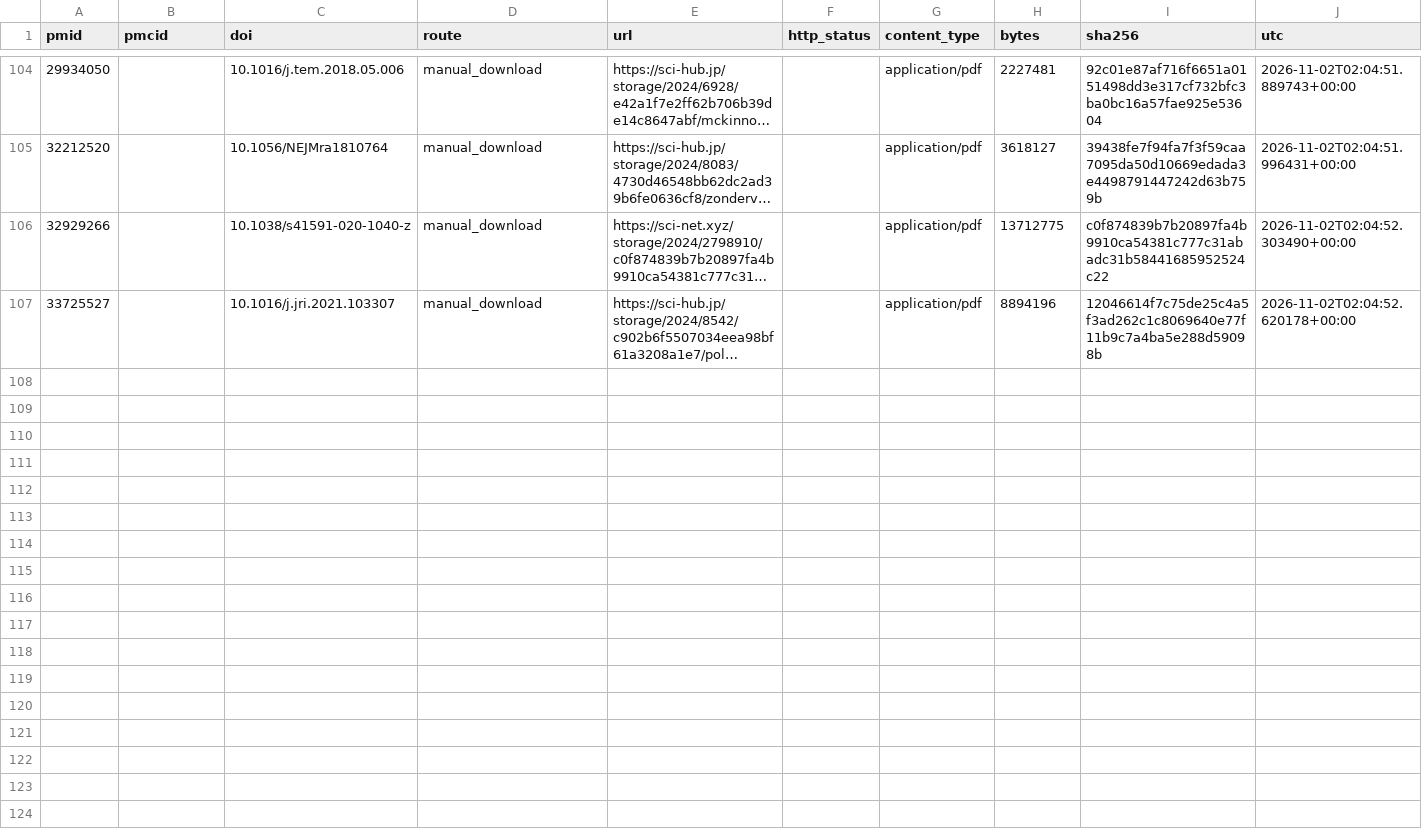
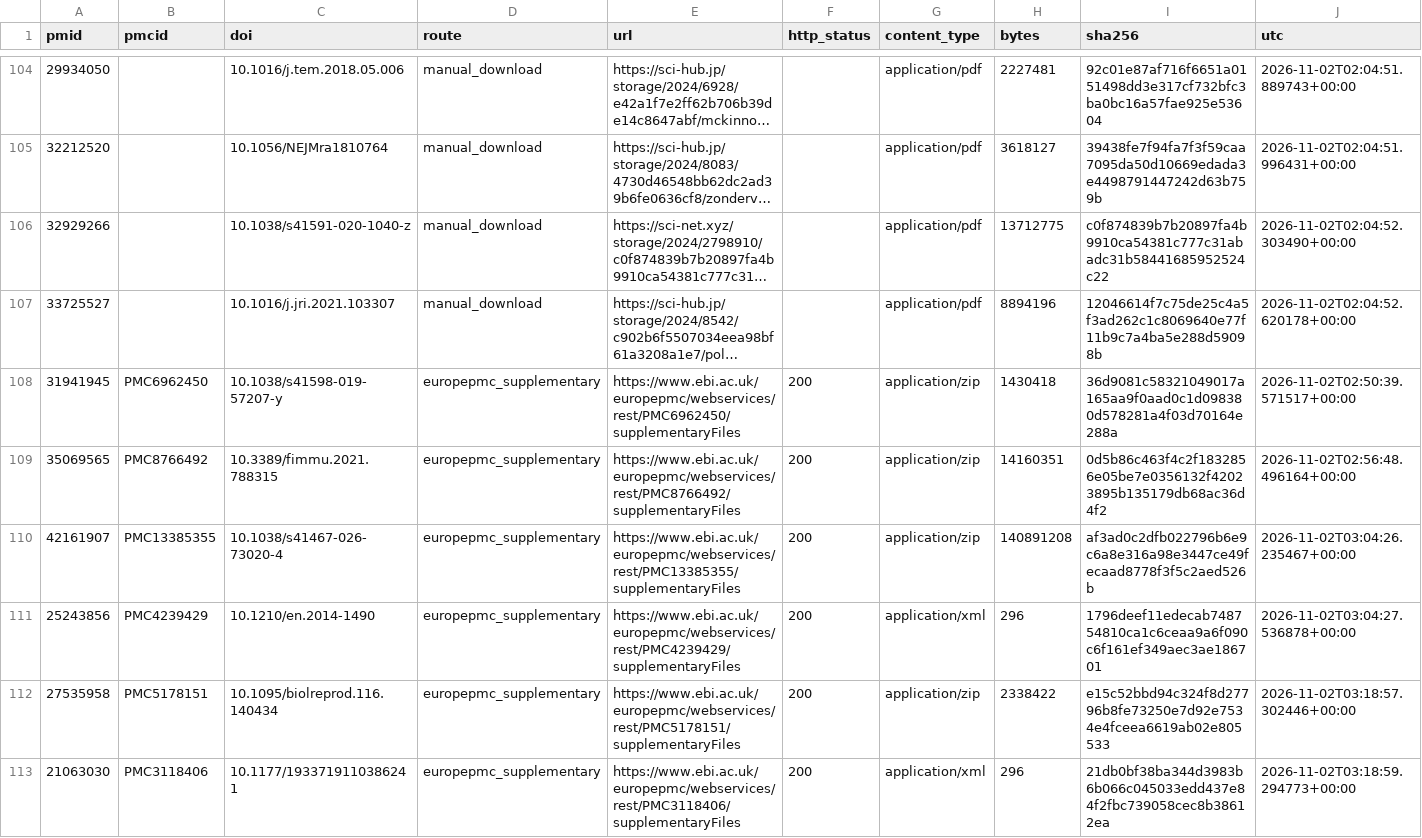
Before and after one commit to NingyuSUN/endotarget-evidence, a TSV file: manifests/literature_receipts.tsv, drawn as a sheet; only a part is shown, gaps mark what is left out; long unchanged cells end in …; rows hold the shown columns only; the diff covers the shown part only; the diff names each change by its address in the sheet, - before the commit and + after, or states it on an @@ line.

Commit message:
Add the prespecified test of published bulk disease signatures in the single-cell stromal results: supplement receipts, built sets, protocol, configuration, code and tests

```diff
--- a/manifests/literature_receipts.tsv
+++ b/manifests/literature_receipts.tsv
+row 108: 31941945 | PMC6962450 | 10.1038/s41598-019-57207-y | europepmc_supplementary | https://www.ebi.ac.uk/europepmc/webservices/rest/PMC6962450/supplementaryFiles | 200 | application/zip | 1430418 | 36d9081c58321049017a165aa9f0aad0c1d098380d578281a4f03d70164e288a | 2026-11-02T02:50:39.571517+00:00
+row 109: 35069565 | PMC8766492 | 10.3389/fimmu.2021.788315 | europepmc_supplementary | https://www.ebi.ac.uk/europepmc/webservices/rest/PMC8766492/supplementaryFiles | 200 | application/zip | 14160351 | 0d5b86c463f4c2f1832856e05be7e0356132f42023895b135179db68ac36d4f2 | 2026-11-02T02:56:48.496164+00:00
+row 110: 42161907 | PMC13385355 | 10.1038/s41467-026-73020-4 | europepmc_supplementary | https://www.ebi.ac.uk/europepmc/webservices/rest/PMC13385355/supplementaryFiles | 200 | application/zip | 140891208 | af3ad0c2dfb022796b6e9c6a8e316a98e3447ce49fecaad8778f3f5c2aed526b | 2026-11-02T03:04:26.235467+00:00
+row 111: 25243856 | PMC4239429 | 10.1210/en.2014-1490 | europepmc_supplementary | https://www.ebi.ac.uk/europepmc/webservices/rest/PMC4239429/supplementaryFiles | 200 | application/xml | 296 | 1796deef11edecab748754810ca1c6ceaa9a6f090c6f161ef349aec3ae186701 | 2026-11-02T03:04:27.536878+00:00
+row 112: 27535958 | PMC5178151 | 10.1095/biolreprod.116.140434 | europepmc_supplementary | https://www.ebi.ac.uk/europepmc/webservices/rest/PMC5178151/supplementaryFiles | 200 | application/zip | 2338422 | e15c52bbd94c324f8d27796b8fe73250e7d92e7534e4fceea6619ab02e805533 | 2026-11-02T03:18:57.302446+00:00
+row 113: 21063030 | PMC3118406 | 10.1177/1933719110386241 | europepmc_supplementary | https://www.ebi.ac.uk/europepmc/webservices/rest/PMC3118406/supplementaryFiles | 200 | application/xml | 296 | 21db0bf38ba344d3983b6b066c045033edd437e84f2fbc739058cec8b38612ea | 2026-11-02T03:18:59.294773+00:00
```
Also changed, not shown: 5 added rows elsewhere in this file, 8 other files.
